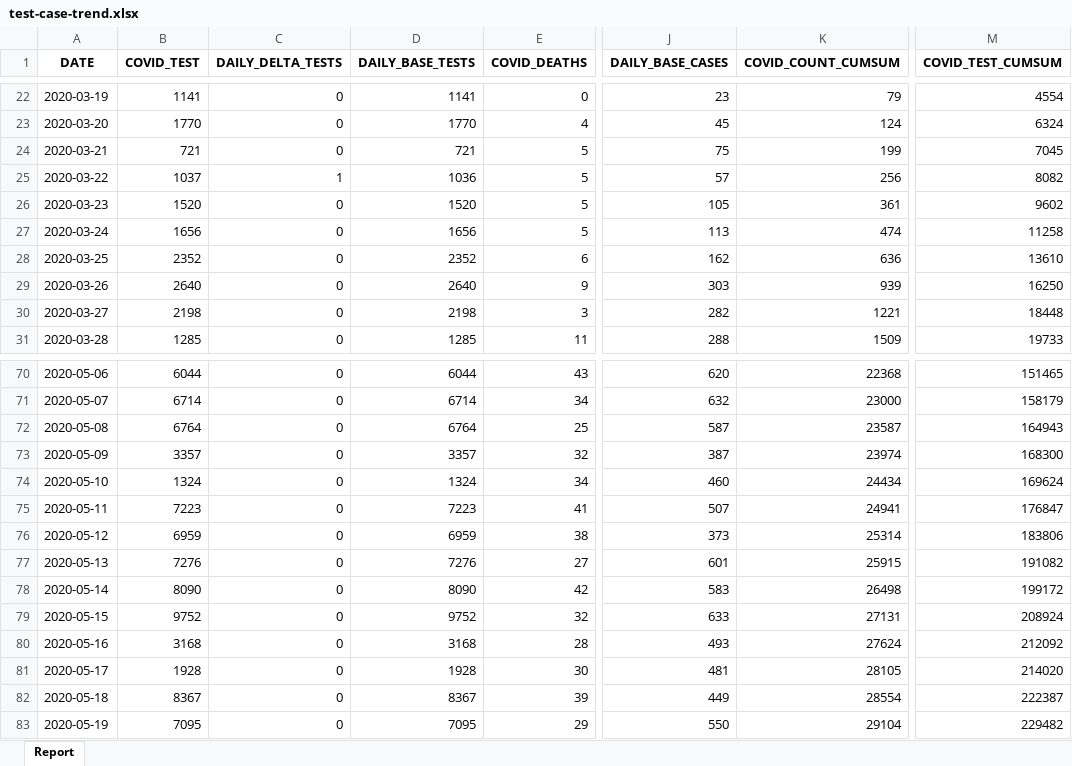
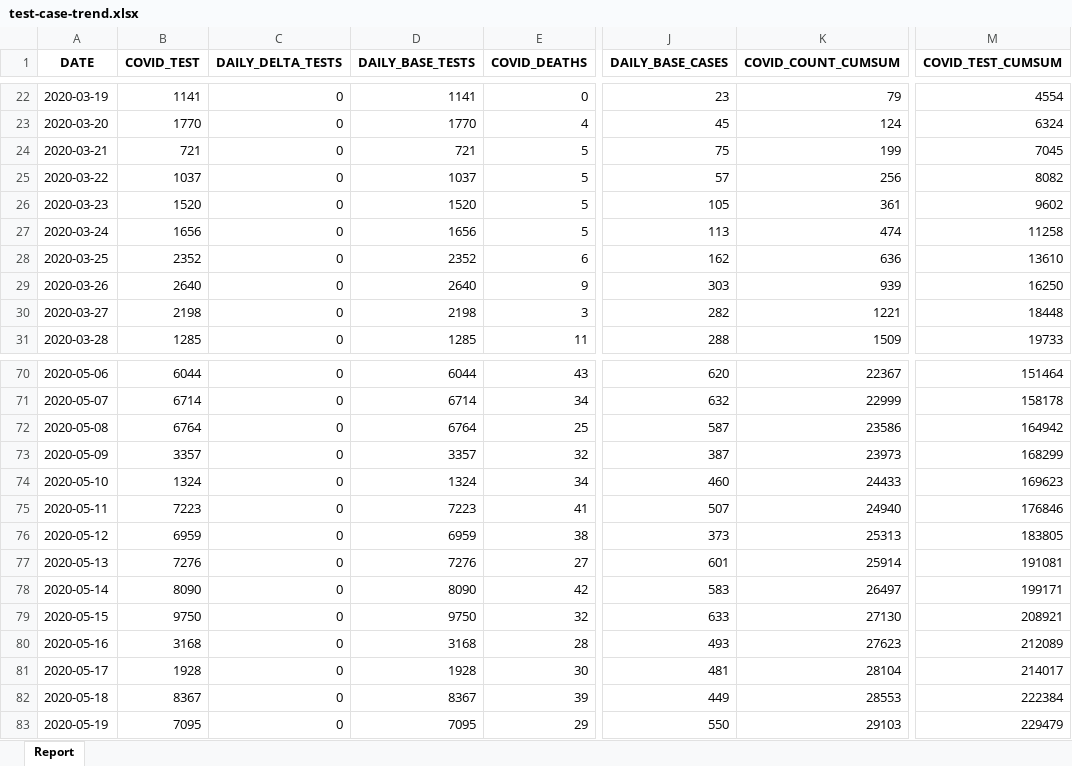
Before and after one commit to ercbk/Indiana-COVID-19-Tracker, an Excel workbook: data/test-case-trend.xlsx, sheet Report, drawn as a sheet; only a part is shown, gaps mark what is left out; values as stored, in another font and other column widths than the file's, no borders; the diff covers the shown part only; the diff names each change by its address in the sheet, - before the commit and + after, or states it on an @@ line.

```diff
--- a/data/test-case-trend.xlsx (sheet Report)
+++ b/data/test-case-trend.xlsx (sheet Report)
-C25 (DAILY_DELTA_TESTS): 1
+C25 (DAILY_DELTA_TESTS): 0
-D25 (DAILY_BASE_TESTS): 1036
+D25 (DAILY_BASE_TESTS): 1037
-K70 (COVID_COUNT_CUMSUM): 22368
+K70 (COVID_COUNT_CUMSUM): 22367
-M70 (COVID_TEST_CUMSUM): 151465
+M70 (COVID_TEST_CUMSUM): 151464
-K71 (COVID_COUNT_CUMSUM): 23000
+K71 (COVID_COUNT_CUMSUM): 22999
-M71 (COVID_TEST_CUMSUM): 158179
+M71 (COVID_TEST_CUMSUM): 158178
-K72 (COVID_COUNT_CUMSUM): 23587
+K72 (COVID_COUNT_CUMSUM): 23586
-M72 (COVID_TEST_CUMSUM): 164943
+M72 (COVID_TEST_CUMSUM): 164942
-K73 (COVID_COUNT_CUMSUM): 23974
+K73 (COVID_COUNT_CUMSUM): 23973
-M73 (COVID_TEST_CUMSUM): 168300
+M73 (COVID_TEST_CUMSUM): 168299
-K74 (COVID_COUNT_CUMSUM): 24434
+K74 (COVID_COUNT_CUMSUM): 24433
-M74 (COVID_TEST_CUMSUM): 169624
+M74 (COVID_TEST_CUMSUM): 169623
-K75 (COVID_COUNT_CUMSUM): 24941
+K75 (COVID_COUNT_CUMSUM): 24940
-M75 (COVID_TEST_CUMSUM): 176847
+M75 (COVID_TEST_CUMSUM): 176846
-K76 (COVID_COUNT_CUMSUM): 25314
+K76 (COVID_COUNT_CUMSUM): 25313
-M76 (COVID_TEST_CUMSUM): 183806
+M76 (COVID_TEST_CUMSUM): 183805
-K77 (COVID_COUNT_CUMSUM): 25915
+K77 (COVID_COUNT_CUMSUM): 25914
-M77 (COVID_TEST_CUMSUM): 191082
+M77 (COVID_TEST_CUMSUM): 191081
-K78 (COVID_COUNT_CUMSUM): 26498
+K78 (COVID_COUNT_CUMSUM): 26497
-M78 (COVID_TEST_CUMSUM): 199172
+M78 (COVID_TEST_CUMSUM): 199171
-B79 (COVID_TEST): 9752
+B79 (COVID_TEST): 9750
-D79 (DAILY_BASE_TESTS): 9752
+D79 (DAILY_BASE_TESTS): 9750
-K79 (COVID_COUNT_CUMSUM): 27131
+K79 (COVID_COUNT_CUMSUM): 27130
-M79 (COVID_TEST_CUMSUM): 208924
+M79 (COVID_TEST_CUMSUM): 208921
-K80 (COVID_COUNT_CUMSUM): 27624
+K80 (COVID_COUNT_CUMSUM): 27623
-M80 (COVID_TEST_CUMSUM): 212092
+M80 (COVID_TEST_CUMSUM): 212089
-K81 (COVID_COUNT_CUMSUM): 28105
+K81 (COVID_COUNT_CUMSUM): 28104
-M81 (COVID_TEST_CUMSUM): 214020
+M81 (COVID_TEST_CUMSUM): 214017
-K82 (COVID_COUNT_CUMSUM): 28554
+K82 (COVID_COUNT_CUMSUM): 28553
-M82 (COVID_TEST_CUMSUM): 222387
+M82 (COVID_TEST_CUMSUM): 222384
-K83 (COVID_COUNT_CUMSUM): 29104
+K83 (COVID_COUNT_CUMSUM): 29103
-M83 (COVID_TEST_CUMSUM): 229482
+M83 (COVID_TEST_CUMSUM): 229479
```
Also changed, not shown: 1 added row and 560 edited cells elsewhere in this sheet, 27 other files.
